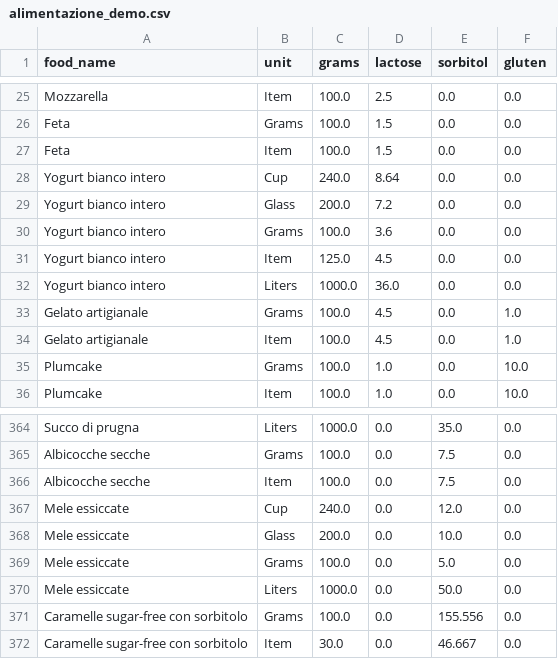
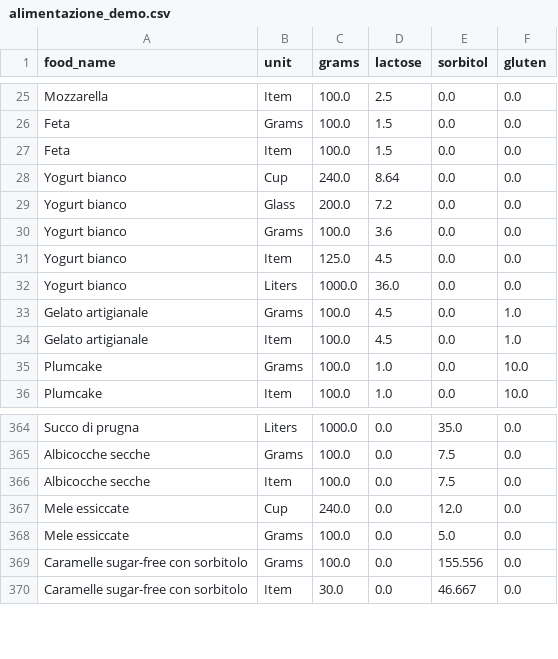
Before and after one commit to elidrum/Nutrease, a CSV file: data/alimentazione_demo.csv, drawn as a sheet; only a part is shown, gaps mark what is left out.

```diff
--- a/data/alimentazione_demo.csv
+++ b/data/alimentazione_demo.csv
@@ -27,7 +27,7 @@ Feta,Grams,100.0,1.5,0.0,0.0
 Feta,Item,100.0,1.5,0.0,0.0
-Yogurt bianco intero,Cup,240.0,8.64,0.0,0.0
-Yogurt bianco intero,Glass,200.0,7.2,0.0,0.0
-Yogurt bianco intero,Grams,100.0,3.6,0.0,0.0
-Yogurt bianco intero,Item,125.0,4.5,0.0,0.0
-Yogurt bianco intero,Liters,1000.0,36.0,0.0,0.0
+Yogurt bianco,Cup,240.0,8.64,0.0,0.0
+Yogurt bianco,Glass,200.0,7.2,0.0,0.0
+Yogurt bianco,Grams,100.0,3.6,0.0,0.0
+Yogurt bianco,Item,125.0,4.5,0.0,0.0
+Yogurt bianco,Liters,1000.0,36.0,0.0,0.0
 Gelato artigianale,Grams,100.0,4.5,0.0,1.0
@@ -367,5 +367,3 @@ Albicocche secche,Item,100.0,0.0,7.5,0.0
 Mele essiccate,Cup,240.0,0.0,12.0,0.0
-Mele essiccate,Glass,200.0,0.0,10.0,0.0
 Mele essiccate,Grams,100.0,0.0,5.0,0.0
-Mele essiccate,Liters,1000.0,0.0,50.0,0.0
 Caramelle sugar-free con sorbitolo,Grams,100.0,0.0,155.556,0.0
```
Also changed, not shown: 2 other files.
